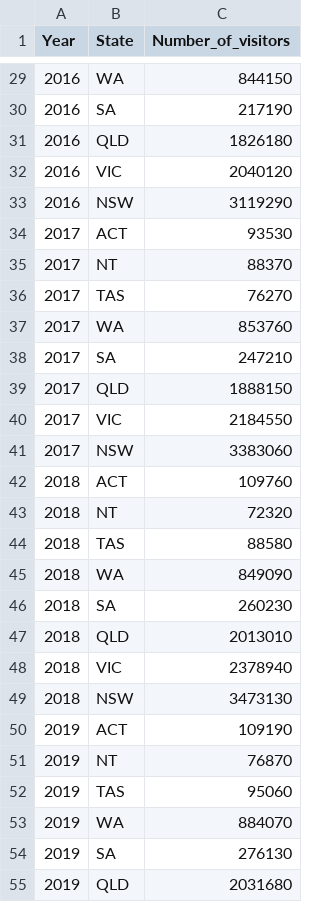
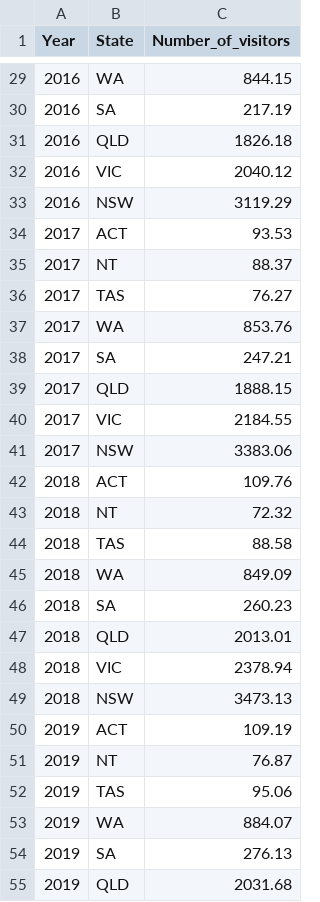
Before and after one commit to ZhuojiaWu/3179, a CSV file: A2/Data/Short-term visitor arrivals states 2013-2023.csv, drawn as a sheet; only a part is shown, gaps mark what is left out; the diff covers the shown part only.

```diff
--- a/A2/Data/Short-term visitor arrivals states 2013-2023.csv
+++ b/A2/Data/Short-term visitor arrivals states 2013-2023.csv
@@ -29,27 +29,27 @@ Year,State,Number_of_visitors
-2016,WA,844150
-2016,SA,217190
-2016,QLD,1826180
-2016,VIC,2040120
-2016,NSW,3119290
-2017,ACT,93530
-2017,NT,88370
-2017,TAS,76270
-2017,WA,853760
-2017,SA,247210
-2017,QLD,1888150
-2017,VIC,2184550
-2017,NSW,3383060
-2018,ACT,109760
-2018,NT,72320
-2018,TAS,88580
-2018,WA,849090
-2018,SA,260230
-2018,QLD,2013010
-2018,VIC,2378940
-2018,NSW,3473130
-2019,ACT,109190
-2019,NT,76870
-2019,TAS,95060
-2019,WA,884070
-2019,SA,276130
-2019,QLD,2031680
+2016,WA,844.15
+2016,SA,217.19
+2016,QLD,1826.18
+2016,VIC,2040.12
+2016,NSW,3119.29
+2017,ACT,93.53
+2017,NT,88.37
+2017,TAS,76.27
+2017,WA,853.76
+2017,SA,247.21
+2017,QLD,1888.15
+2017,VIC,2184.55
+2017,NSW,3383.06
+2018,ACT,109.76
+2018,NT,72.32
+2018,TAS,88.58
+2018,WA,849.09
+2018,SA,260.23
+2018,QLD,2013.01
+2018,VIC,2378.94
+2018,NSW,3473.13
+2019,ACT,109.19
+2019,NT,76.87
+2019,TAS,95.06
+2019,WA,884.07
+2019,SA,276.13
+2019,QLD,2031.68
```
Also changed, not shown: 61 edited cells elsewhere in this file.
